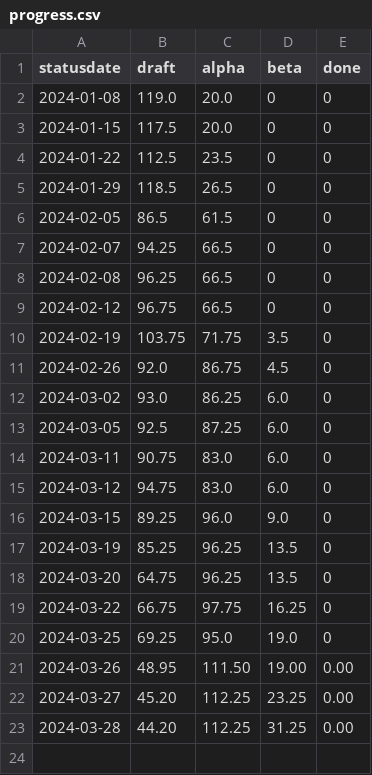
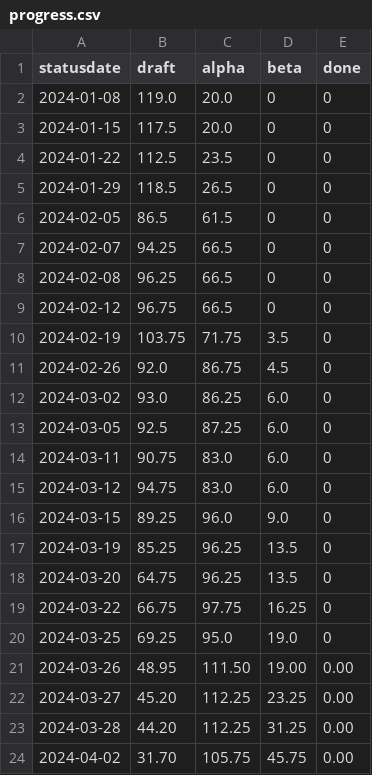
Before and after one commit to fubinf/propra-inf, a CSV file: process/progress.csv, drawn as a sheet; the diff names each change by its address in the sheet, - before the commit and + after, or states it on an @@ line.

Commit message:
progress.csv, progressplot.pdf updated (total reaches half of what we need)

```diff
--- a/process/progress.csv
+++ b/process/progress.csv
+row 24: 2024-04-02 | 31.70 | 105.75 | 45.75 | 0.00
```
Also changed, not shown: 1 other file.
